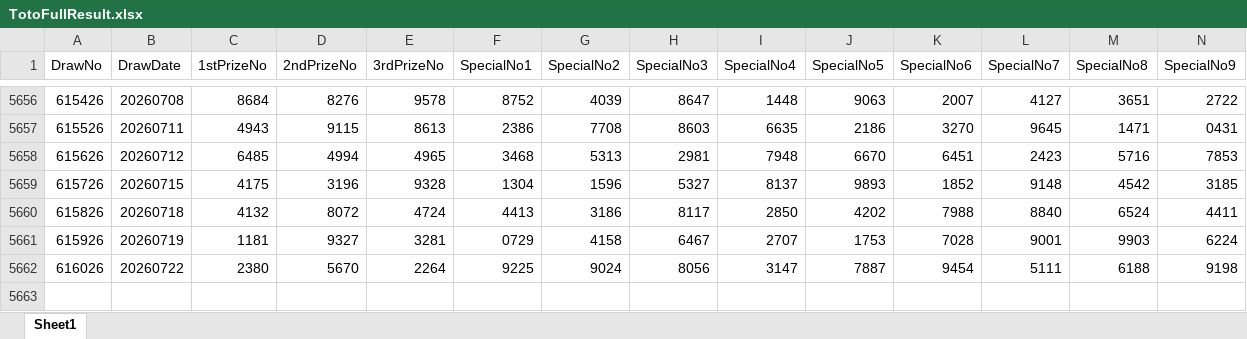
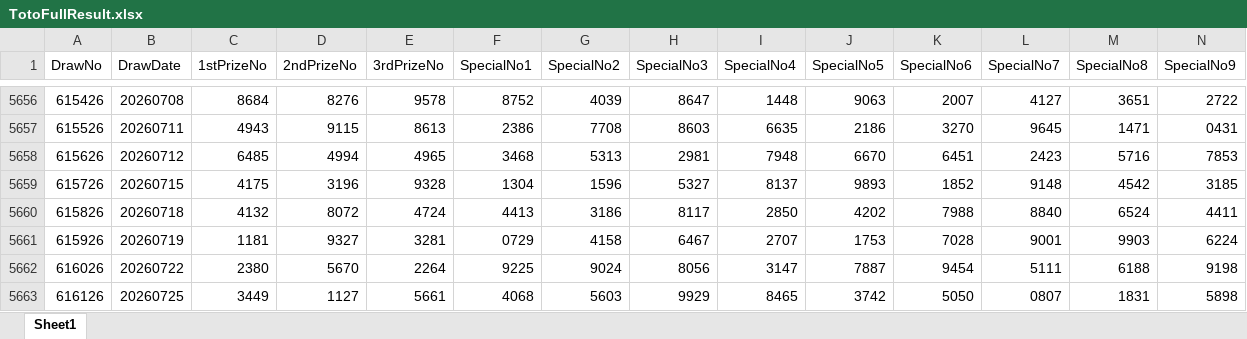
Before and after one commit to wazley-hub/rumah-a-predictor-v9, an Excel workbook: TotoFullResult.xlsx, sheet Sheet1, drawn as a sheet; only a part is shown, gaps mark what is left out; values as stored, in another font and other column widths than the file's, no borders; rows hold the shown columns only; the diff names each change by its address in the sheet, - before the commit and + after, or states it on an @@ line.

```diff
--- a/TotoFullResult.xlsx (sheet Sheet1)
+++ b/TotoFullResult.xlsx (sheet Sheet1)
+row 5663: 616126 | 20260725 | 3449 | 1127 | 5661 | 4068 | 5603 | 9929 | 8465 | 3742 | 5050 | 0807 | 1831 | 5898
```
Also changed, not shown: TotoHistoryAll.xlsx.
